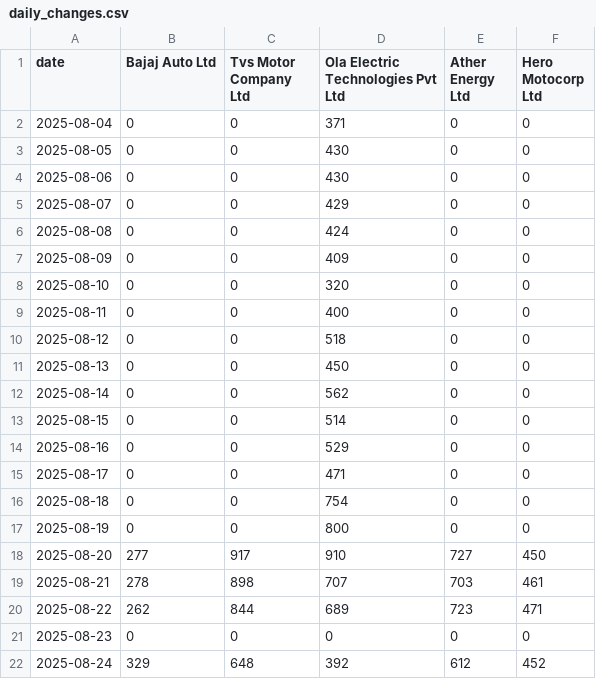
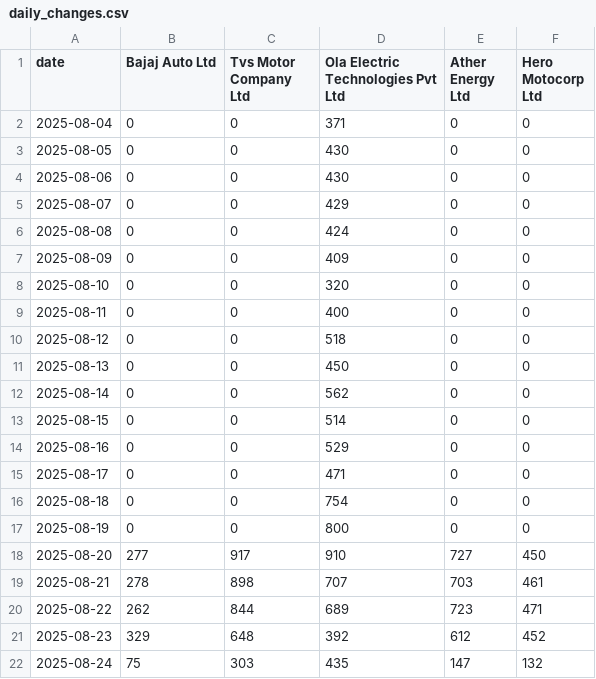
Before and after one commit to NoSkillGuy/vehicle-reg-tracker, a CSV file: data/daily_changes.csv, drawn as a sheet.

```diff
--- a/data/daily_changes.csv
+++ b/data/daily_changes.csv
@@ -20,3 +20,3 @@ date,Bajaj Auto Ltd,Tvs Motor Company Ltd,Ola Electric Technologies Pvt Ltd,Athe
 2025-08-22,262,844,689,723,471
-2025-08-23,0,0,0,0,0
-2025-08-24,329,648,392,612,452
+2025-08-23,329,648,392,612,452
+2025-08-24,75,303,435,147,132
```
Also changed, not shown: data/ather_energy_two_wheeler_data.csv, data/bajaj_auto_two_wheeler_data.csv, 3 other files.
